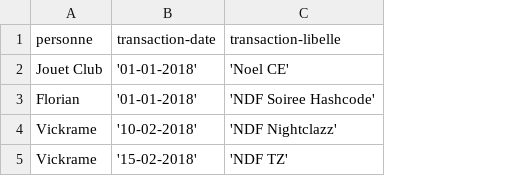
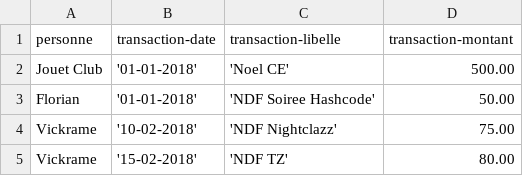
Before and after one commit to fnegre/z-papers, a CSV file: neo4j/csv/persons.csv, drawn as a sheet; the diff names each change by its address in the sheet, - before the commit and + after, or states it on an @@ line.

Commit message:
csv

```diff
--- a/neo4j/csv/persons.csv
+++ b/neo4j/csv/persons.csv
+column D (transaction-montant), rows 2-5: 500.00 | 50.00 | 75.00 | 80.00
```
